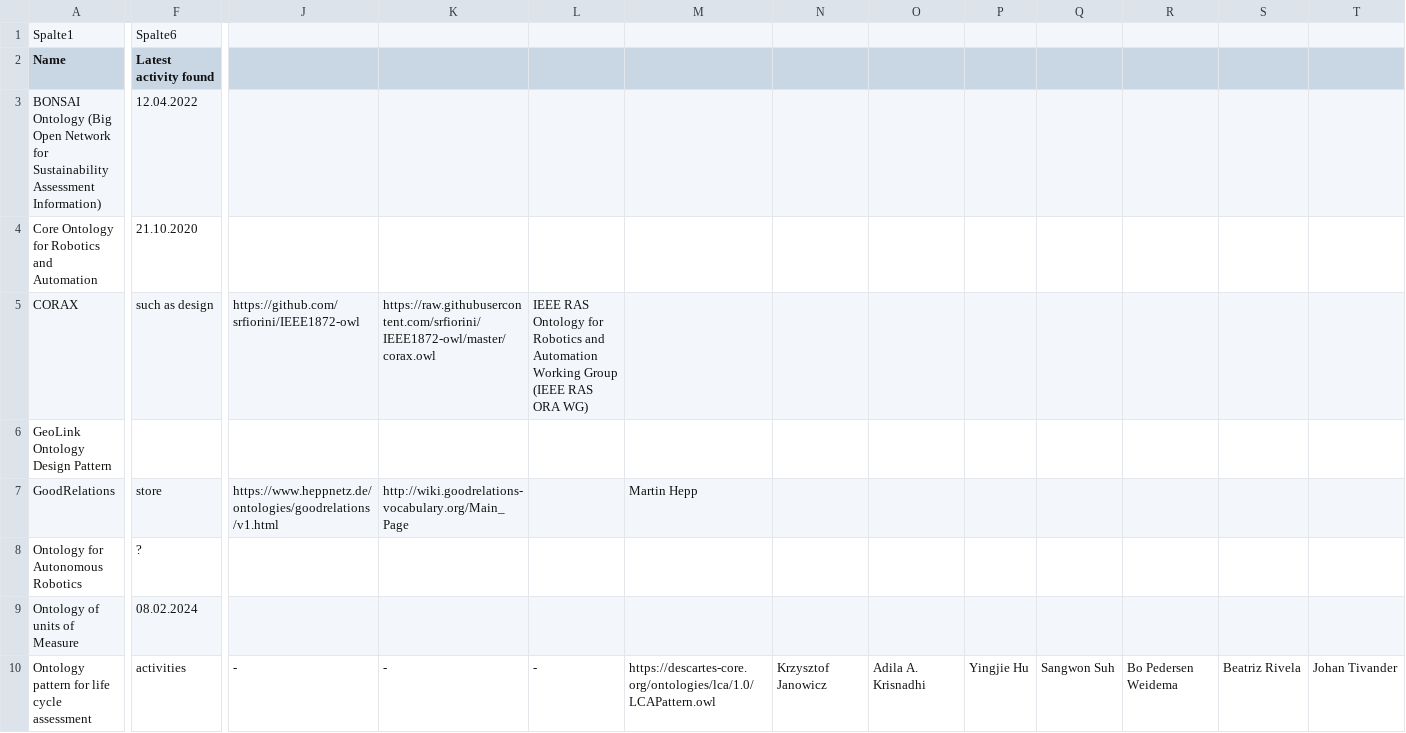
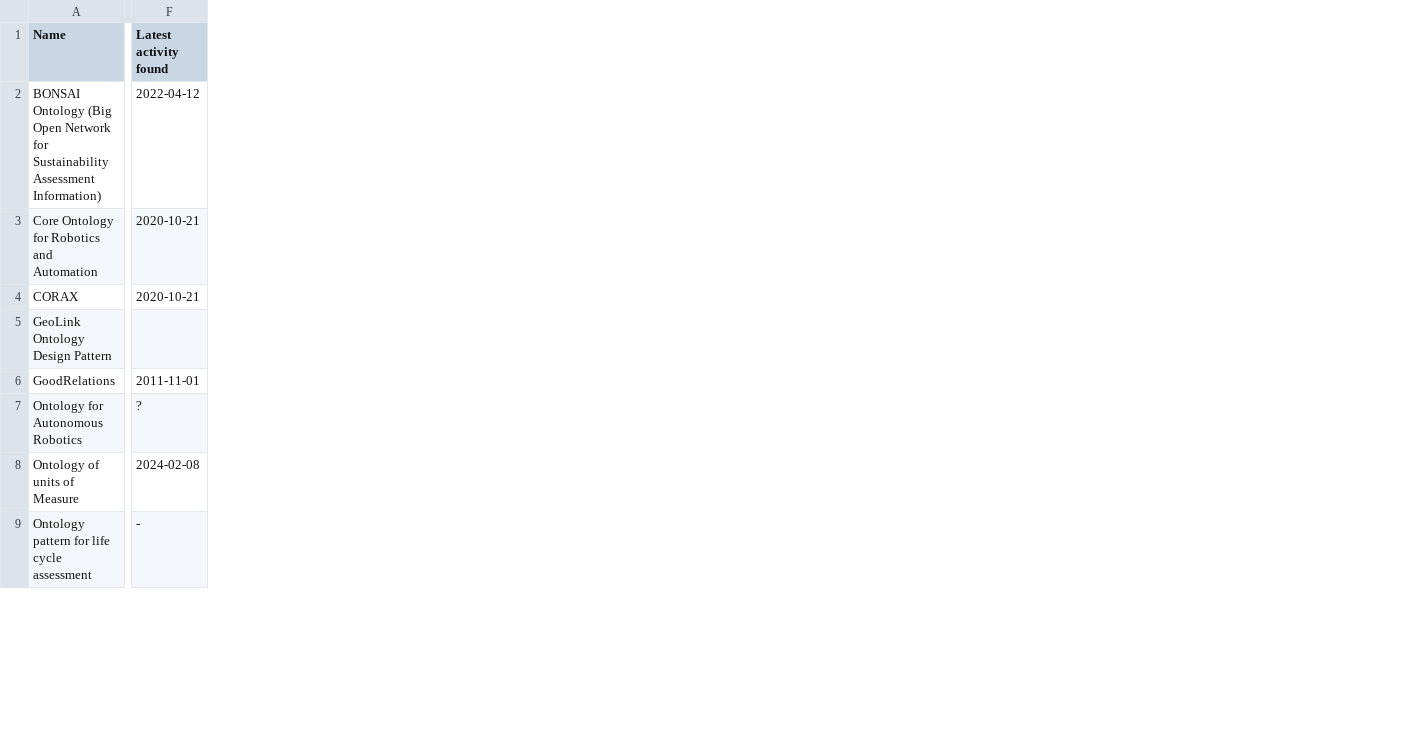
Before and after one commit to k00ni/manufacturing-industry-ontology-list, a CSV file: ontologies-and-ontology-pattern-vocabularies.csv, drawn as a sheet; only a part is shown, gaps mark what is left out; removed rows and columns are numbered as before the commit, all else as after; rows hold the shown columns only; the diff covers the shown part only; the diff names each change by its address in the sheet, - before the commit and + after, or states it on an @@ line.

Commit message:
* added

```diff
--- a/ontologies-and-ontology-pattern-vocabularies.csv
+++ b/ontologies-and-ontology-pattern-vocabularies.csv
-column F (Latest activity found), rows 3-10: 12.04.2022 | 21.10.2020 | such as design |  | store | ? | 08.02.2024 | activities
+column F (Latest activity found), rows 2-9: 2022-04-12 | 2020-10-21 | 2020-10-21 |  | 2011-11-01 | ? | 2024-02-08 | -
-column J, rows 5-10: https://github.com/srfiorini/IEEE1872-owl |  | https://www.heppnetz.de/ontologies/goodrelations/v1.html |  |  | -
-column K, rows 5-10: https://raw.githubusercontent.com/srfiorini/IEEE1872-owl/master/corax.owl |  | http://wiki.goodrelations-vocabulary.org/Main_Page |  |  | -
-column L, rows 5-10: IEEE RAS Ontology for Robotics and Automation Working Group (IEEE RAS ORA WG) |  |  |  |  | -
-column M, rows 7-10: Martin Hepp |  |  | https://descartes-core.org/ontologies/lca/1.0/LCAPattern.owl
-column N, row 10: Krzysztof Janowicz
-column O, row 10: Adila A. Krisnadhi
-column P, row 10: Yingjie Hu
-column Q, row 10: Sangwon Suh
-column R, row 10: Bo Pedersen Weidema
-column S, row 10: Beatriz Rivela
-column T, row 10: Johan Tivander
-row 1: Spalte1 | Spalte6
```
Also changed, not shown: 2 added rows, 2 removed rows, 8 removed columns and 39 edited cells elsewhere in this file.
